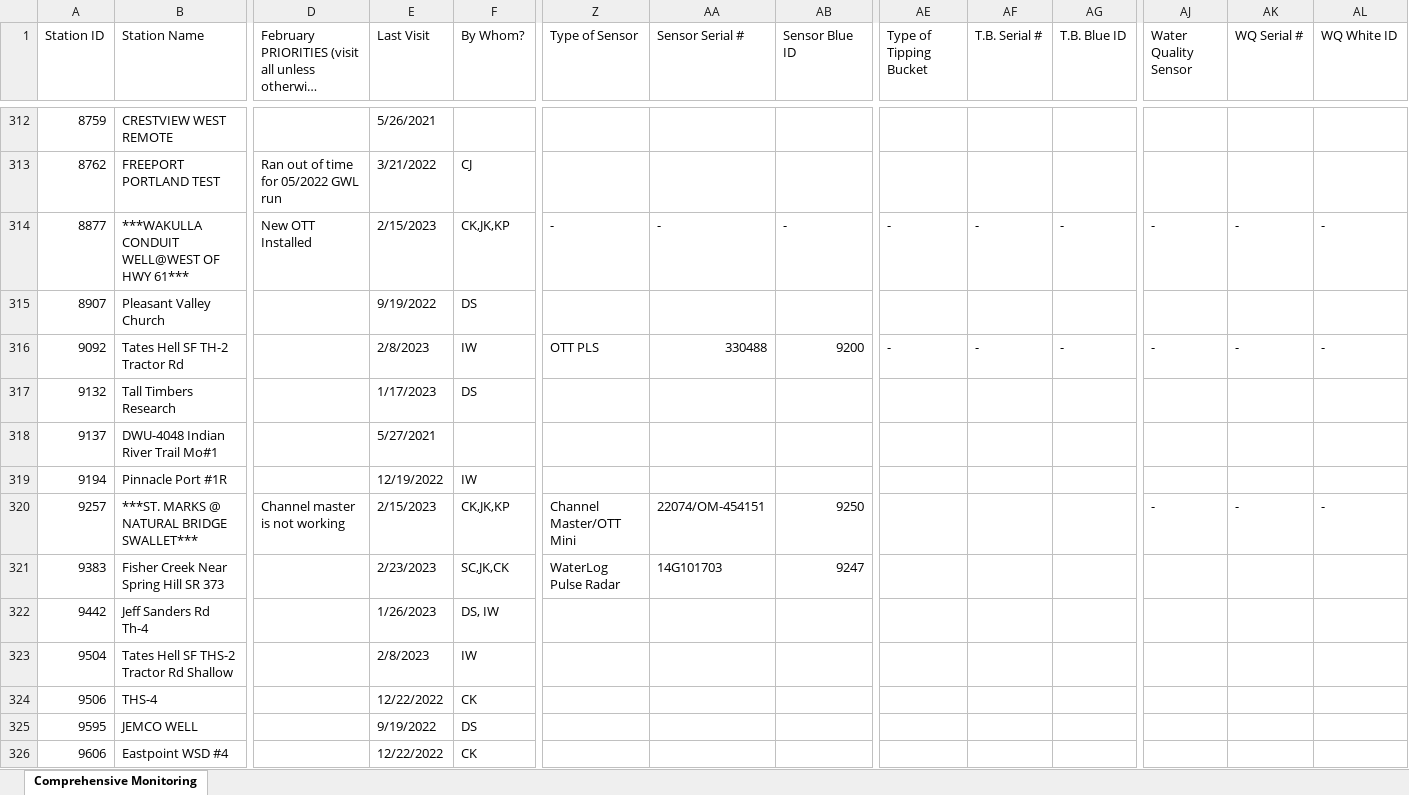
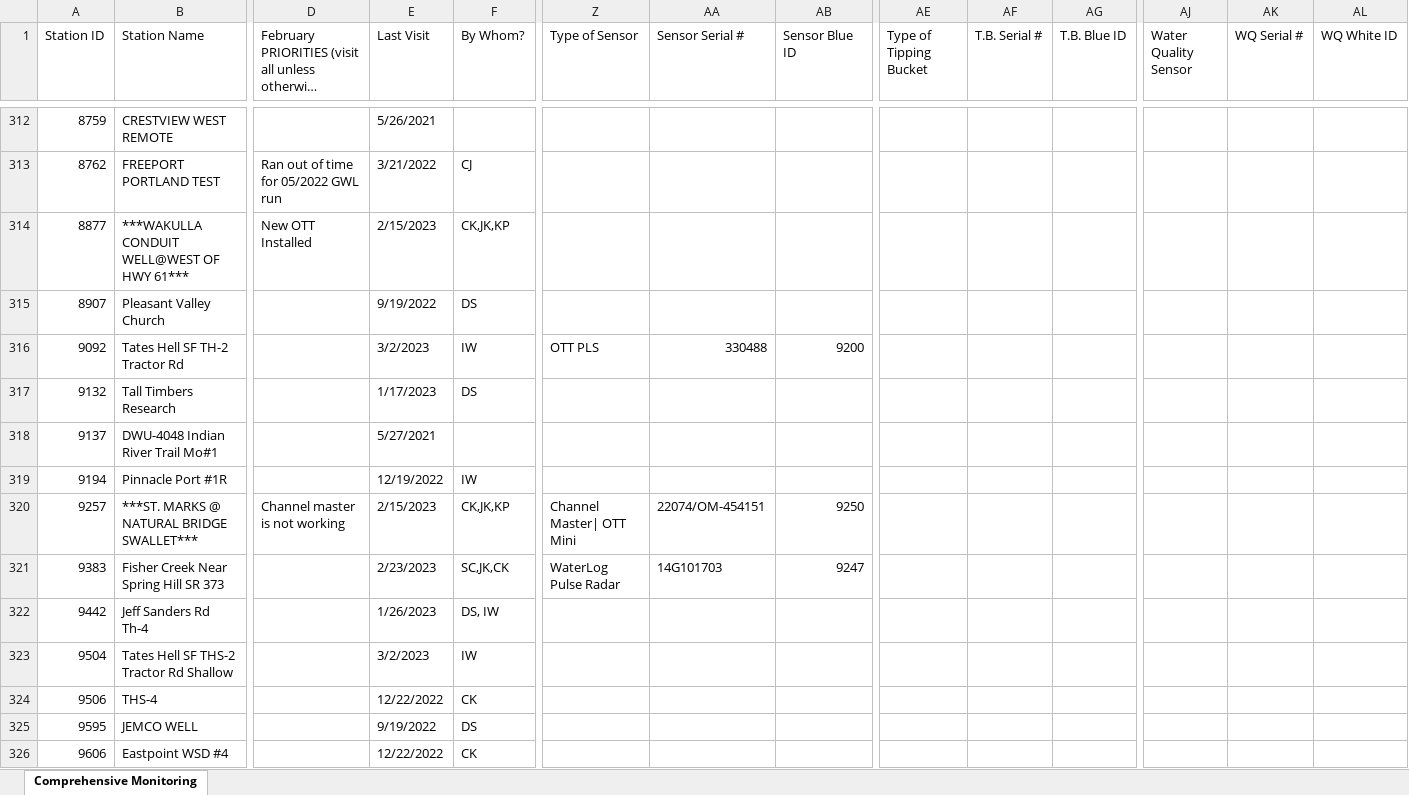
Before and after one commit to NWFWMD-IT/Hydrologic-Monitoring-Project, an Excel workbook: data/District Monitoring.xlsx, sheet Comprehensive Monitoring, drawn as a sheet; only a part is shown, gaps mark what is left out; long unchanged cells end in …; values as stored, in another font and other column widths than the file's, no cell formats; table styles not drawn; the diff covers the shown part only; the diff names each change by its address in the sheet, - before the commit and + after, or states it on an @@ line.

Commit message:
Updated recorder and sensor info, trimmed
attempted to trim extra rows and columns

```diff
--- a/data/District Monitoring.xlsx (sheet Comprehensive Monitoring)
+++ b/data/District Monitoring.xlsx (sheet Comprehensive Monitoring)
-Z314 (Type of Sensor): -
+Z314 (Type of Sensor): (empty)
-AA314 (Sensor Serial #): -
+AA314 (Sensor Serial #): (empty)
-AB314 (Sensor Blue ID): -
+AB314 (Sensor Blue ID): (empty)
-AE314 (Type of Tipping Bucket): -
+AE314 (Type of Tipping Bucket): (empty)
-AF314 (T.B. Serial #): -
+AF314 (T.B. Serial #): (empty)
-AG314 (T.B. Blue ID): -
+AG314 (T.B. Blue ID): (empty)
-AJ314 (Water Quality Sensor): -
+AJ314 (Water Quality Sensor): (empty)
-AK314 (WQ Serial #): -
+AK314 (WQ Serial #): (empty)
-AL314 (WQ White ID): -
+AL314 (WQ White ID): (empty)
-E316 (Last Visit): 2/8/2023
+E316 (Last Visit): 3/2/2023
-AE316 (Type of Tipping Bucket): -
+AE316 (Type of Tipping Bucket): (empty)
-AF316 (T.B. Serial #): -
+AF316 (T.B. Serial #): (empty)
-AG316 (T.B. Blue ID): -
+AG316 (T.B. Blue ID): (empty)
-AJ316 (Water Quality Sensor): -
+AJ316 (Water Quality Sensor): (empty)
-AK316 (WQ Serial #): -
+AK316 (WQ Serial #): (empty)
-AL316 (WQ White ID): -
+AL316 (WQ White ID): (empty)
-Z320 (Type of Sensor): Channel Master/OTT Mini
+Z320 (Type of Sensor): Channel Master| OTT Mini
-AJ320 (Water Quality Sensor): -
+AJ320 (Water Quality Sensor): (empty)
-AK320 (WQ Serial #): -
+AK320 (WQ Serial #): (empty)
-AL320 (WQ White ID): -
+AL320 (WQ White ID): (empty)
-E323 (Last Visit): 2/8/2023
+E323 (Last Visit): 3/2/2023
```
Also changed, not shown: 993 edited cells elsewhere in this sheet, cell formats.
